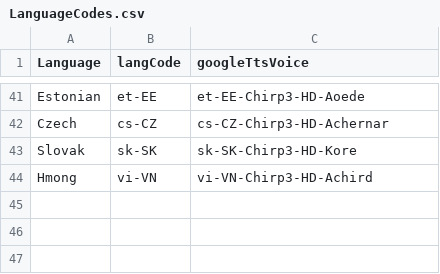
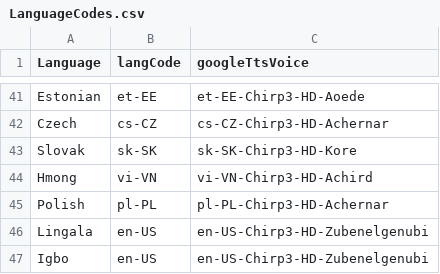
Before and after one commit to Papuang/linguil, a CSV file: public/data/LanguageCodes.csv, drawn as a sheet; only a part is shown, gaps mark what is left out; the diff names each change by its address in the sheet, - before the commit and + after, or states it on an @@ line.

Commit message:
Added Polish, Lingala & Igbo

```diff
--- a/public/data/LanguageCodes.csv
+++ b/public/data/LanguageCodes.csv
+row 45: Polish | pl-PL | pl-PL-Chirp3-HD-Achernar
+row 46: Lingala | en-US | en-US-Chirp3-HD-Zubenelgenubi
+row 47: Igbo | en-US | en-US-Chirp3-HD-Zubenelgenubi
```
